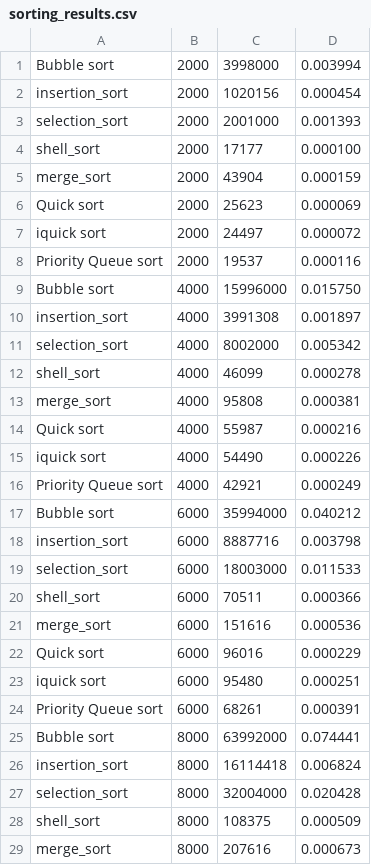
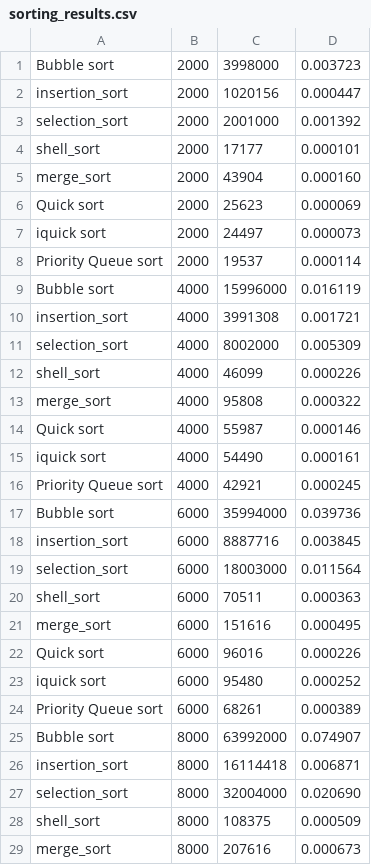
Before and after one commit to Paramroop-SFU/CMPT225-Assignment-4, a CSV file: sorting_results.csv, drawn as a sheet; only a part is shown; the diff covers the shown part only.

Commit message:
graph

```diff
--- a/sorting_results.csv
+++ b/sorting_results.csv
@@ -1,28 +1,28 @@
-Bubble sort, 2000, 3998000, 0.003994
-insertion_sort, 2000, 1020156, 0.000454
-selection_sort, 2000, 2001000, 0.001393
-shell_sort, 2000, 17177, 0.000100
-merge_sort, 2000, 43904, 0.000159
+Bubble sort, 2000, 3998000, 0.003723
+insertion_sort, 2000, 1020156, 0.000447
+selection_sort, 2000, 2001000, 0.001392
+shell_sort, 2000, 17177, 0.000101
+merge_sort, 2000, 43904, 0.000160
 Quick sort, 2000, 25623, 0.000069
-iquick sort, 2000, 24497, 0.000072
-Priority Queue sort, 2000, 19537, 0.000116
-Bubble sort, 4000, 15996000, 0.015750
-insertion_sort, 4000, 3991308, 0.001897
-selection_sort, 4000, 8002000, 0.005342
-shell_sort, 4000, 46099, 0.000278
-merge_sort, 4000, 95808, 0.000381
-Quick sort, 4000, 55987, 0.000216
-iquick sort, 4000, 54490, 0.000226
-Priority Queue sort, 4000, 42921, 0.000249
-Bubble sort, 6000, 35994000, 0.040212
-insertion_sort, 6000, 8887716, 0.003798
-selection_sort, 6000, 18003000, 0.011533
-shell_sort, 6000, 70511, 0.000366
-merge_sort, 6000, 151616, 0.000536
-Quick sort, 6000, 96016, 0.000229
-iquick sort, 6000, 95480, 0.000251
-Priority Queue sort, 6000, 68261, 0.000391
-Bubble sort, 8000, 63992000, 0.074441
-insertion_sort, 8000, 16114418, 0.006824
-selection_sort, 8000, 32004000, 0.020428
+iquick sort, 2000, 24497, 0.000073
+Priority Queue sort, 2000, 19537, 0.000114
+Bubble sort, 4000, 15996000, 0.016119
+insertion_sort, 4000, 3991308, 0.001721
+selection_sort, 4000, 8002000, 0.005309
+shell_sort, 4000, 46099, 0.000226
+merge_sort, 4000, 95808, 0.000322
+Quick sort, 4000, 55987, 0.000146
+iquick sort, 4000, 54490, 0.000161
+Priority Queue sort, 4000, 42921, 0.000245
+Bubble sort, 6000, 35994000, 0.039736
+insertion_sort, 6000, 8887716, 0.003845
+selection_sort, 6000, 18003000, 0.011564
+shell_sort, 6000, 70511, 0.000363
+merge_sort, 6000, 151616, 0.000495
+Quick sort, 6000, 96016, 0.000226
+iquick sort, 6000, 95480, 0.000252
+Priority Queue sort, 6000, 68261, 0.000389
+Bubble sort, 8000, 63992000, 0.074907
+insertion_sort, 8000, 16114418, 0.006871
+selection_sort, 8000, 32004000, 0.020690
 shell_sort, 8000, 108375, 0.000509
```
Also changed, not shown: 170 edited cells elsewhere in this file.
